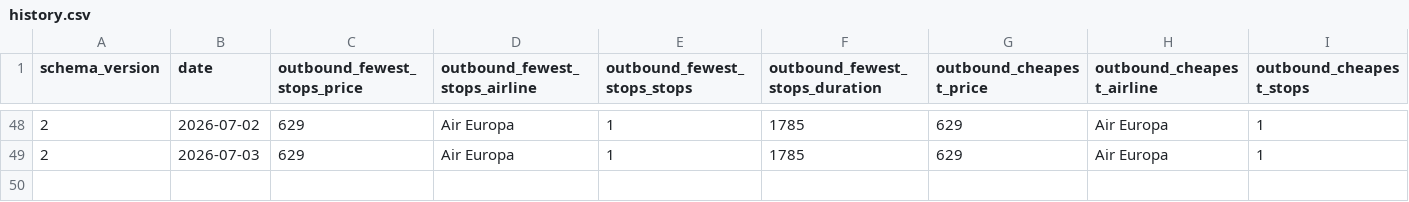
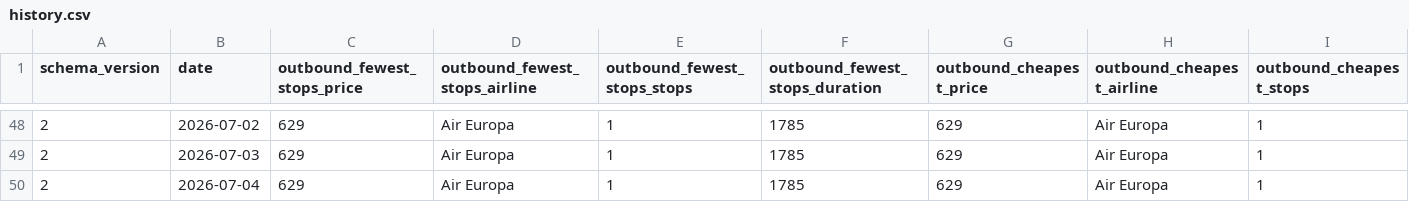
Before and after one commit to GKV22/TradingAgents, a CSV file: flight_tracker/history.csv, drawn as a sheet; only a part is shown, gaps mark what is left out; rows hold the shown columns only; the diff names each change by its address in the sheet, - before the commit and + after, or states it on an @@ line.

```diff
--- a/flight_tracker/history.csv
+++ b/flight_tracker/history.csv
+row 50: 2 | 2026-07-04 | 629 | Air Europa | 1 | 1785 | 629 | Air Europa | 1
```
